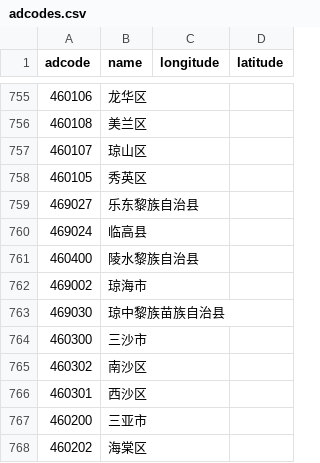
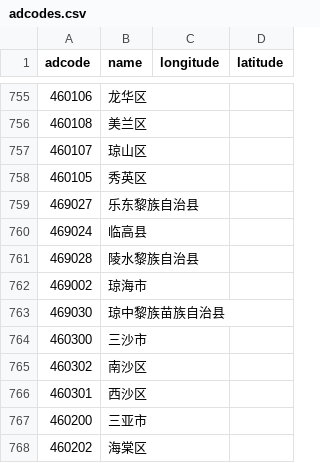
Before and after one commit to hipacloud/hipa-geo-data, a CSV file: data/adcodes.csv, drawn as a sheet; only a part is shown, gaps mark what is left out.

```diff
--- a/data/adcodes.csv
+++ b/data/adcodes.csv
@@ -760,3 +760,3 @@ adcode,name,longitude,latitude
 469024,临高县,,
-460400,陵水黎族自治县,,
+469028,陵水黎族自治县,,
 469002,琼海市,,
```
Also changed, not shown: 10 other files.
